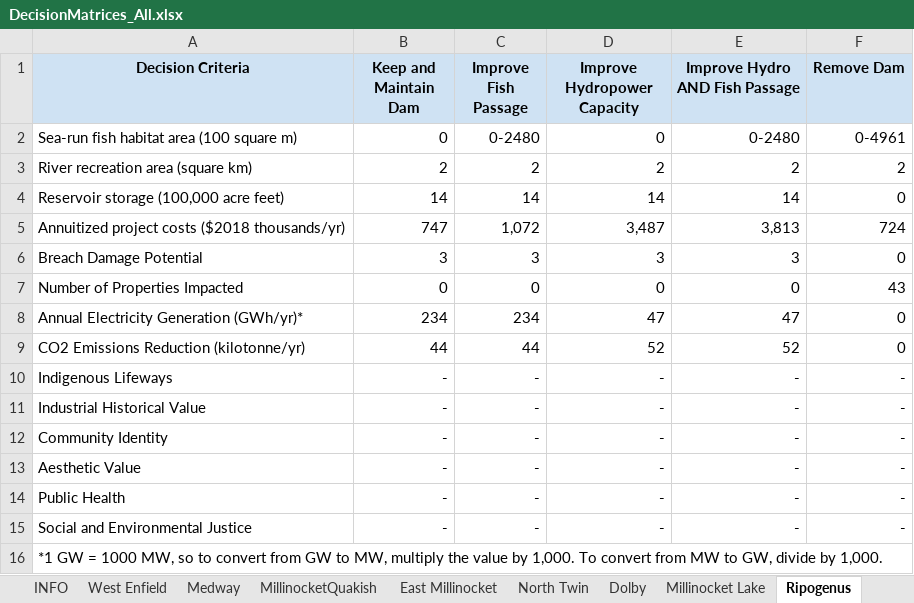
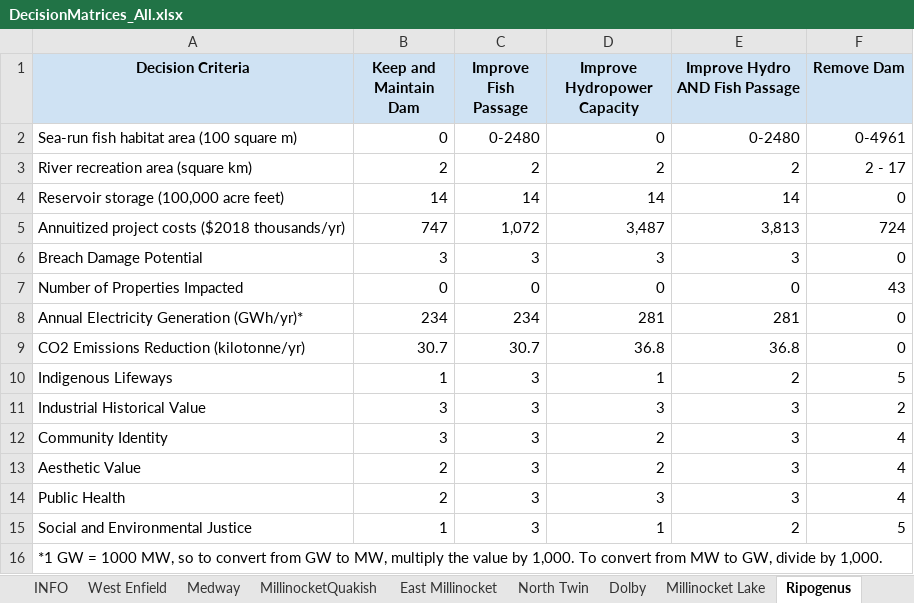
Before and after one commit to dams-mcda/Dams-MCDA, an Excel workbook: src/dams_mcda/www/DecisionMatrices_All.xlsx, sheet Ripogenus, drawn as a sheet; values as stored, in another font and other column widths than the file's, no borders; the diff names each change by its address in the sheet, - before the commit and + after, or states it on an @@ line.

```diff
--- a/src/dams_mcda/www/DecisionMatrices_All.xlsx (sheet Ripogenus)
+++ b/src/dams_mcda/www/DecisionMatrices_All.xlsx (sheet Ripogenus)
-F3 (Remove Dam): 2
+F3 (Remove Dam): 2 - 17
-D8 (Improve Hydropower Capacity): 47
+D8 (Improve Hydropower Capacity): 281
-E8 (Improve Hydro AND Fish Passage): 47
+E8 (Improve Hydro AND Fish Passage): 281
-B9 (Keep and Maintain Dam): 44
+B9 (Keep and Maintain Dam): 30.7
-C9 (Improve Fish Passage): 44
+C9 (Improve Fish Passage): 30.7
-D9 (Improve Hydropower Capacity): 52
+D9 (Improve Hydropower Capacity): 36.8
-E9 (Improve Hydro AND Fish Passage): 52
+E9 (Improve Hydro AND Fish Passage): 36.8
-B10 (Keep and Maintain Dam): -
+B10 (Keep and Maintain Dam): 1
-C10:C15 (Improve Fish Passage): -
+C10:C15 (Improve Fish Passage): 3
-D10 (Improve Hydropower Capacity): -
+D10 (Improve Hydropower Capacity): 1
-E10 (Improve Hydro AND Fish Passage): -
+E10 (Improve Hydro AND Fish Passage): 2
-F10 (Remove Dam): -
+F10 (Remove Dam): 5
-B11:B12 (Keep and Maintain Dam): -
+B11:B12 (Keep and Maintain Dam): 3
-D11 (Improve Hydropower Capacity): -
+D11 (Improve Hydropower Capacity): 3
-E11:E14 (Improve Hydro AND Fish Passage): -
+E11:E14 (Improve Hydro AND Fish Passage): 3
-F11 (Remove Dam): -
+F11 (Remove Dam): 2
-D12:D13 (Improve Hydropower Capacity): -
+D12:D13 (Improve Hydropower Capacity): 2
-F12:F14 (Remove Dam): -
+F12:F14 (Remove Dam): 4
-B13:B14 (Keep and Maintain Dam): -
+B13:B14 (Keep and Maintain Dam): 2
-D14 (Improve Hydropower Capacity): -
+D14 (Improve Hydropower Capacity): 3
-B15 (Keep and Maintain Dam): -
+B15 (Keep and Maintain Dam): 1
-D15 (Improve Hydropower Capacity): -
+D15 (Improve Hydropower Capacity): 1
-E15 (Improve Hydro AND Fish Passage): -
+E15 (Improve Hydro AND Fish Passage): 2
-F15 (Remove Dam): -
+F15 (Remove Dam): 5
```
Also changed, not shown: sheet North Twin, sheet East Millinocket, sheet Dolby, sheet Medway, sheet West Enfield, sheet MillinocketQuakish, 2 more sheets, formulas that keep their value, 6 other files.
